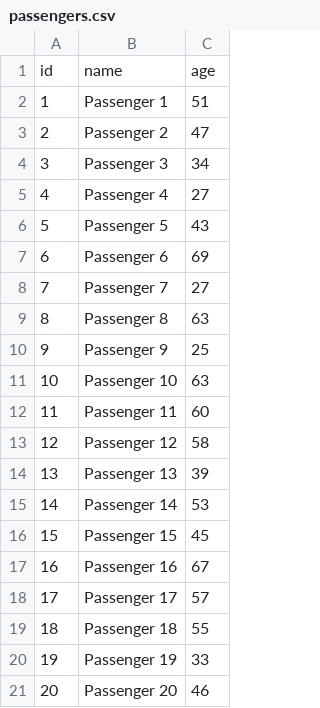
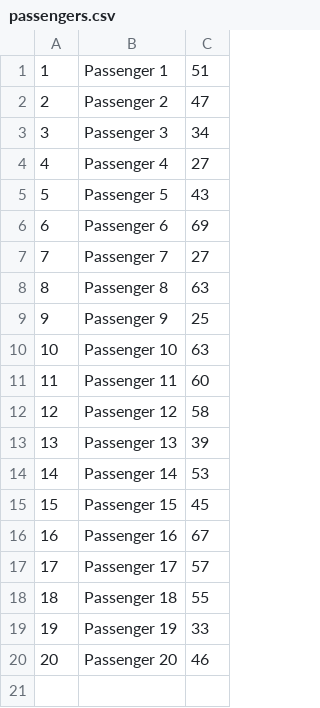
Before and after one commit to LoorSawalhi/Airport-Ticket-Booking-System, a CSV file: Infrastructure/passengers.csv, drawn as a sheet.

```diff
--- a/Infrastructure/passengers.csv
+++ b/Infrastructure/passengers.csv
@@ -1,2 +1 @@
-id,name,age
 1,Passenger 1,51
```
Also changed, not shown: 18 other files.
